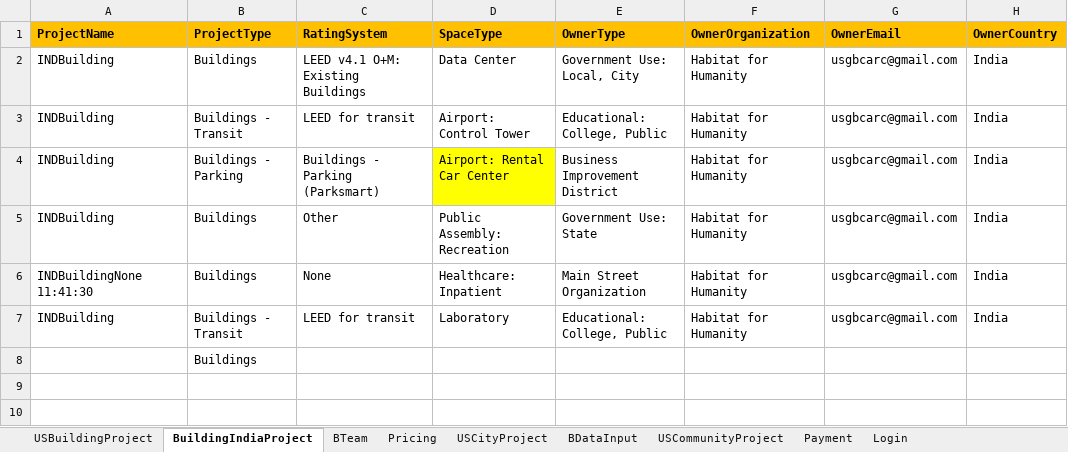
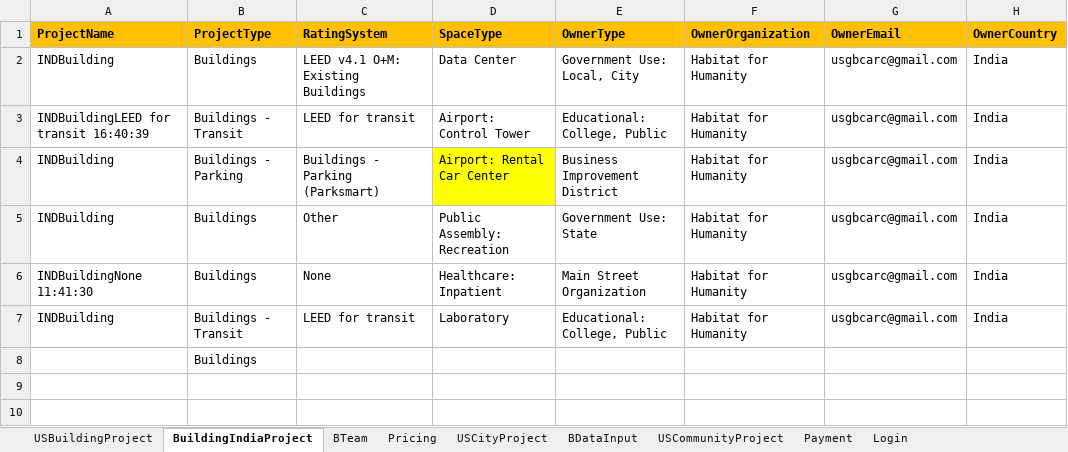
Before and after one commit to saurav1501/AutomationArc, an Excel workbook: AutomationArc/ARCDataTemplete/QasArcTest.xlsx, sheet BuildingIndiaProject, drawn as a sheet; only a part is shown; values as stored, in another font and other column widths than the file's, no borders; the diff names each change by its address in the sheet, - before the commit and + after, or states it on an @@ line.

```diff
--- a/AutomationArc/ARCDataTemplete/QasArcTest.xlsx (sheet BuildingIndiaProject)
+++ b/AutomationArc/ARCDataTemplete/QasArcTest.xlsx (sheet BuildingIndiaProject)
-A3 (ProjectName): INDBuilding
+A3 (ProjectName): INDBuildingLEED for transit 16:40:39
```
Also changed, not shown: sheet USBuildingProject, sheet USCityProject, sheet BDataInput, 24 other files.
